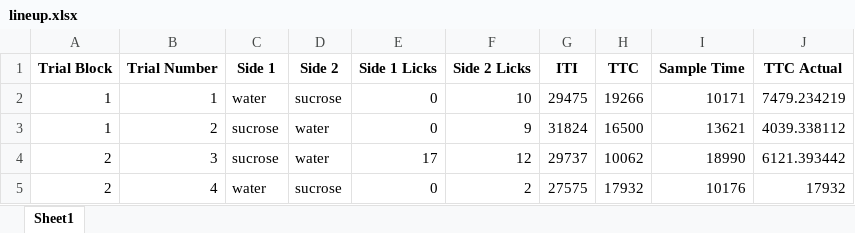
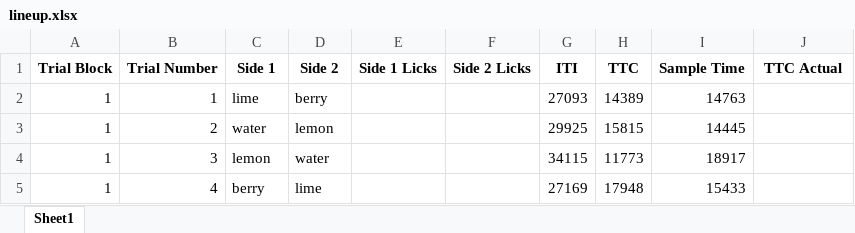
Before and after one commit to blakehourigan/Photologic-Experiment-Rig, an Excel workbook: Code/Photologic Rig Main Application Code/lineup.xlsx, sheet Sheet1, drawn as a sheet; only a part is shown; values as stored, in another font and other column widths than the file's, no borders; the diff covers the shown part only; the diff names each change by its address in the sheet, - before the commit and + after, or states it on an @@ line.

```diff
--- a/Code/Photologic Rig Main Application Code/lineup.xlsx (sheet Sheet1)
+++ b/Code/Photologic Rig Main Application Code/lineup.xlsx (sheet Sheet1)
-C2 (Side 1): water
+C2 (Side 1): lime
-D2 (Side 2): sucrose
+D2 (Side 2): berry
-E2:E3 (Side 1 Licks): 0
+E2:E3 (Side 1 Licks): (empty)
-F2 (Side 2 Licks): 10
+F2 (Side 2 Licks): (empty)
-G2 (ITI): 29475
+G2 (ITI): 27093
-H2 (TTC): 19266
+H2 (TTC): 14389
-I2 (Sample Time): 10171
+I2 (Sample Time): 14763
-J2 (TTC Actual): 7479.234219
+J2 (TTC Actual): (empty)
-C3 (Side 1): sucrose
+C3 (Side 1): water
-D3 (Side 2): water
+D3 (Side 2): lemon
-F3 (Side 2 Licks): 9
+F3 (Side 2 Licks): (empty)
-G3 (ITI): 31824
+G3 (ITI): 29925
-H3 (TTC): 16500
+H3 (TTC): 15815
-I3 (Sample Time): 13621
+I3 (Sample Time): 14445
-J3 (TTC Actual): 4039.338112
+J3 (TTC Actual): (empty)
-A4:A5 (Trial Block): 2
+A4:A5 (Trial Block): 1
-C4 (Side 1): sucrose
+C4 (Side 1): lemon
-E4 (Side 1 Licks): 17
+E4 (Side 1 Licks): (empty)
-F4 (Side 2 Licks): 12
+F4 (Side 2 Licks): (empty)
-G4 (ITI): 29737
+G4 (ITI): 34115
-H4 (TTC): 10062
+H4 (TTC): 11773
-I4 (Sample Time): 18990
+I4 (Sample Time): 18917
-J4 (TTC Actual): 6121.393442
+J4 (TTC Actual): (empty)
-C5 (Side 1): water
+C5 (Side 1): berry
-D5 (Side 2): sucrose
+D5 (Side 2): lime
-E5 (Side 1 Licks): 0
+E5 (Side 1 Licks): (empty)
-F5 (Side 2 Licks): 2
+F5 (Side 2 Licks): (empty)
-G5 (ITI): 27575
+G5 (ITI): 27169
-H5 (TTC): 17932
+H5 (TTC): 17948
-I5 (Sample Time): 10176
+I5 (Sample Time): 15433
-J5 (TTC Actual): 17932
+J5 (TTC Actual): (empty)
```
Also changed, not shown: 192 added rows and 36 edited cells elsewhere in this sheet, 9 other files.
